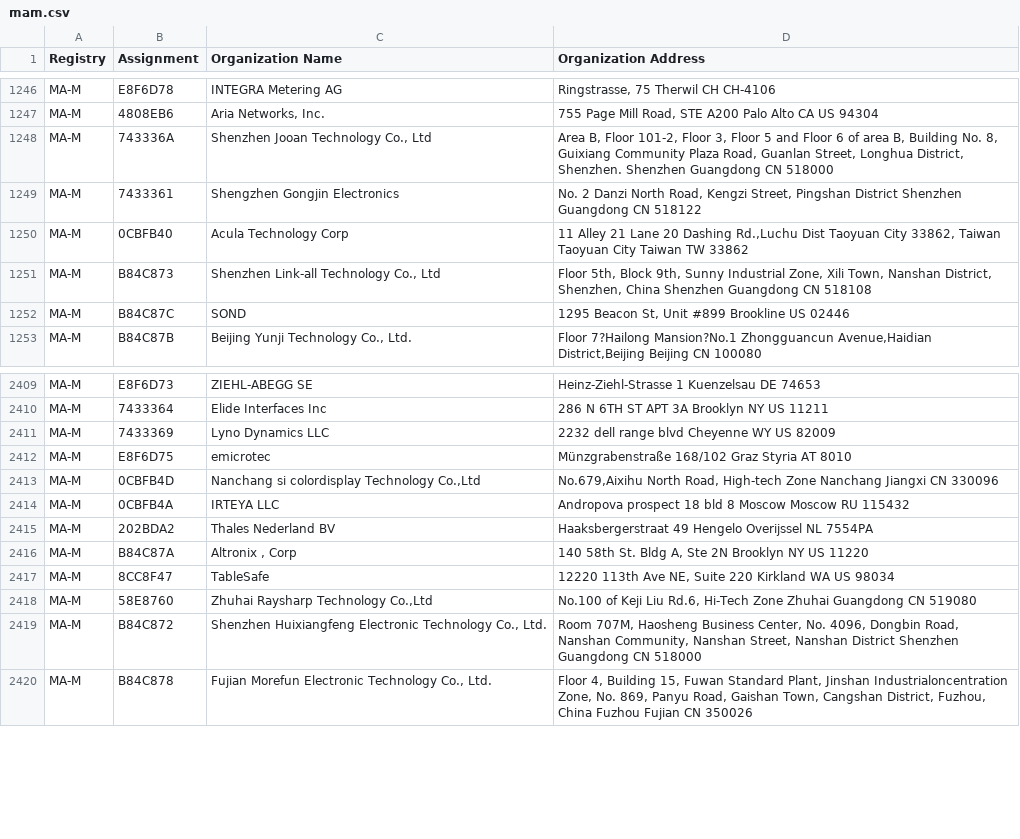
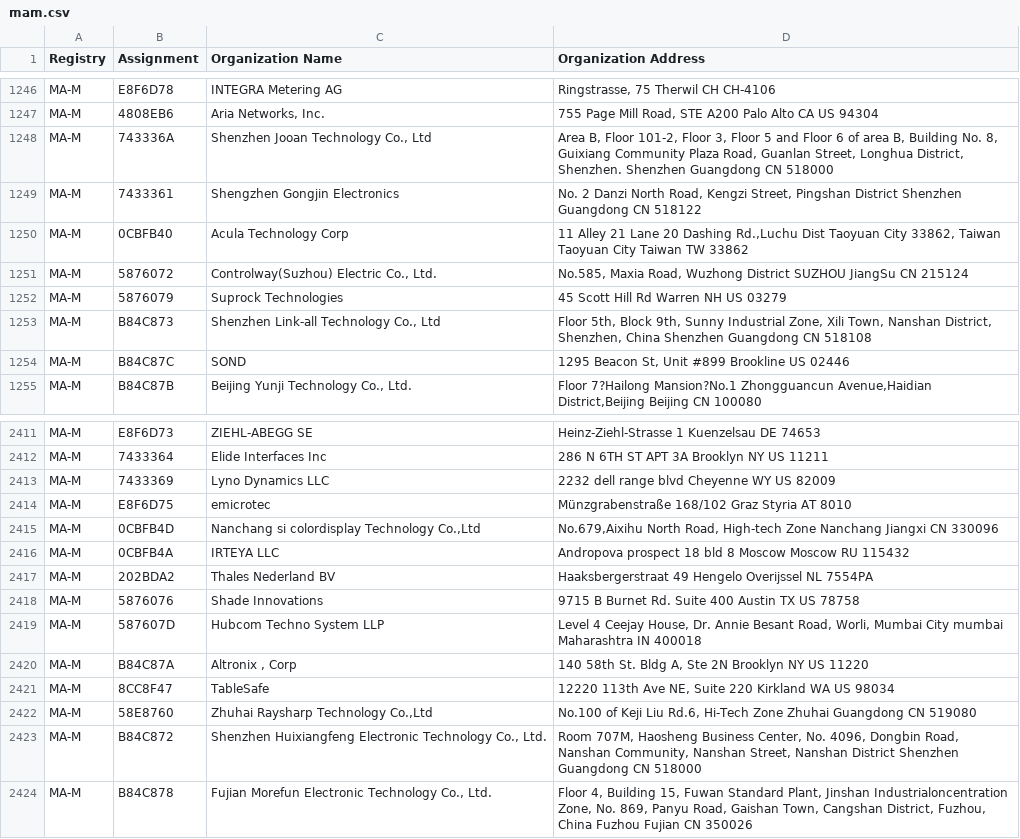
Before and after one commit to gregoryv/lmac, a CSV file: source/mam.csv, drawn as a sheet; only a part is shown, gaps mark what is left out; the diff covers the shown part only.

```diff
--- a/source/mam.csv
+++ b/source/mam.csv
@@ -1250,2 +1250,4 @@ MA-M,7433361,Shengzhen Gongjin Electronics,"No. 2 Danzi North Road, Kengzi Stree
 MA-M,0CBFB40,Acula Technology Corp,"11 Alley 21 Lane 20 Dashing Rd.,Luchu Dist Taoyuan City 33862, Taiwan  Taoyuan City  Taiwan  TW 33862 "
+MA-M,5876072,"Controlway(Suzhou) Electric Co., Ltd.","No.585, Maxia Road, Wuzhong District SUZHOU JiangSu CN 215124 "
+MA-M,5876079,Suprock Technologies,45 Scott Hill Rd Warren NH US 03279
 MA-M,B84C873,"Shenzhen Link-all Technology Co., Ltd","Floor 5th, Block 9th, Sunny Industrial Zone, Xili Town, Nanshan District, Shenzhen, China  Shenzhen Guangdong CN 518108 "
@@ -2415,2 +2417,4 @@ MA-M,0CBFB4A,IRTEYA LLC,Andropova prospect 18 bld 8 Moscow Moscow RU 115432
 MA-M,202BDA2,Thales Nederland BV,Haaksbergerstraat 49 Hengelo Overijssel NL 7554PA
+MA-M,5876076,Shade Innovations,9715 B Burnet Rd. Suite 400 Austin TX US 78758
+MA-M,587607D,Hubcom Techno System LLP,"Level 4 Ceejay House, Dr. Annie Besant Road, Worli, Mumbai City mumbai Maharashtra IN 400018 "
 MA-M,B84C87A,"Altronix , Corp","140 58th St. Bldg A, Ste 2N Brooklyn NY US 11220 "
```
Also changed, not shown: 20 added rows elsewhere in this file, source/mas.csv, 6 other files.
